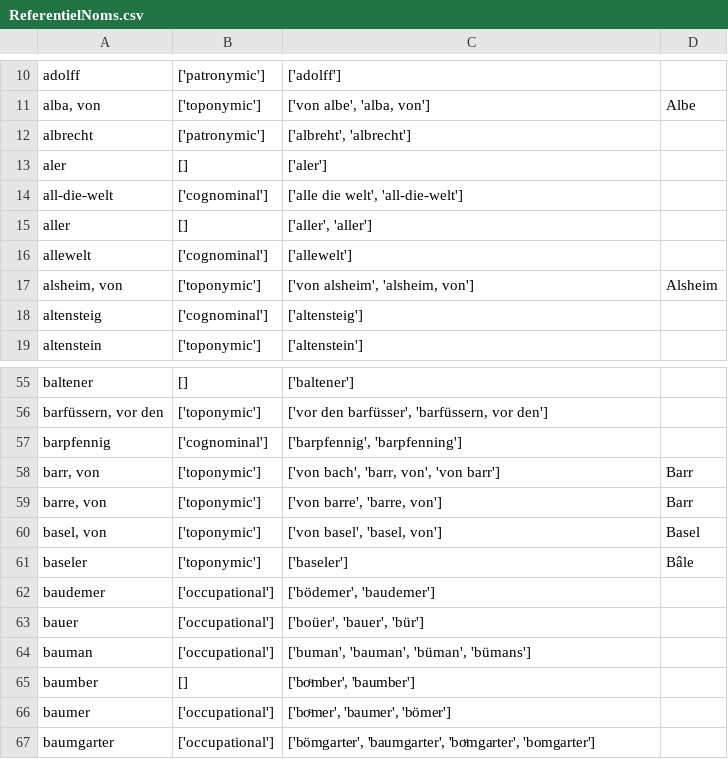
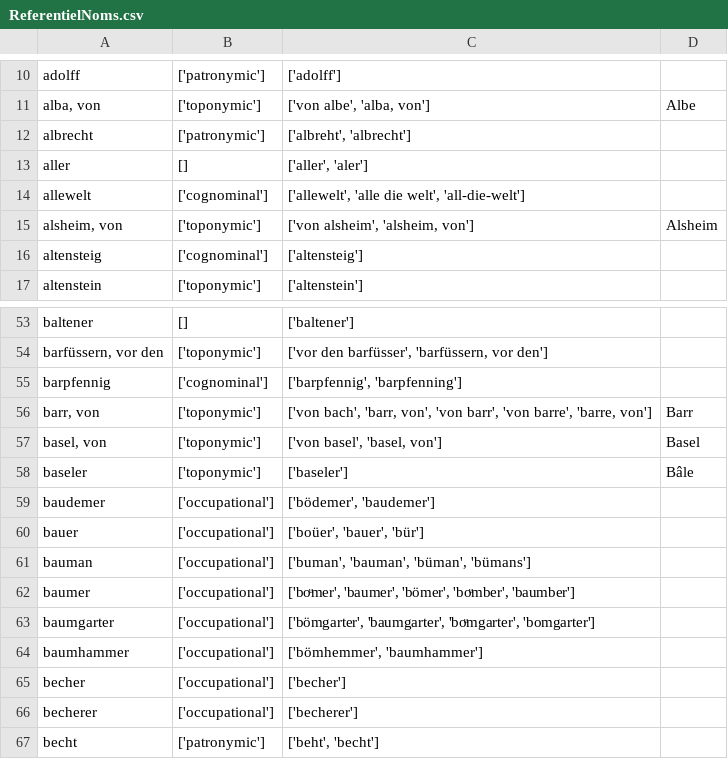
Before and after one commit to porte-g/ProjetEchevinsDeStrasbourg, a CSV file: Referentiels/ReferentielNoms.csv, drawn as a sheet; only a part is shown, gaps mark what is left out; the shorter side is filled out with more unchanged rows.

Commit message:
suppression doublons

```diff
--- a/Referentiels/ReferentielNoms.csv
+++ b/Referentiels/ReferentielNoms.csv
@@ -12,6 +12,4 @@ adolff,['patronymic'],['adolff'],
 albrecht,['patronymic'],"['albreht', 'albrecht']",
-aler,[],['aler'],
-all-die-welt,['cognominal'],"['alle die welt', 'all-die-welt']",
-aller,[],"['aller', 'aller']",
-allewelt,['cognominal'],['allewelt'],
+aller,[],"['aller', 'aler']",
+allewelt,['cognominal'],"['allewelt', 'alle die welt', 'all-die-welt']",
 "alsheim, von",['toponymic'],"['von alsheim', 'alsheim, von']",Alsheim
@@ -57,4 +55,3 @@ baltener,[],['baltener'],
 barpfennig,['cognominal'],"['barpfennig', 'barpfenning']",
-"barr, von",['toponymic'],"['von bach', 'barr, von', 'von barr']",Barr
-"barre, von",['toponymic'],"['von barre', 'barre, von']",Barr
+"barr, von",['toponymic'],"['von bach', 'barr, von', 'von barr', 'von barre', 'barre, von']",Barr
 "basel, von",['toponymic'],"['von basel', 'basel, von']",Basel
@@ -64,4 +61,3 @@ bauer,['occupational'],"['boüer', 'bauer', 'bür']",
 bauman,['occupational'],"['buman', 'bauman', 'büman', 'bümans']",
-baumber,[],"['boͧmber', 'baumber']",
-baumer,['occupational'],"['boͧmer', 'baumer', 'bömer']",
+baumer,['occupational'],"['boͧmer', 'baumer', 'bömer', 'boͧmber', 'baumber']",
 baumgarter,['occupational'],"['bömgarter', 'baumgarter', 'boͧmgarter', 'bomgarter']",
```
